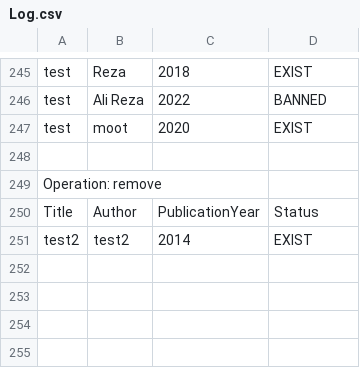
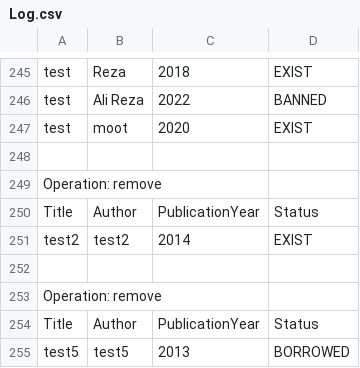
Before and after one commit to Mamadf/Java-Learning-Phase2, a CSV file: Log.csv, drawn as a sheet; only a part is shown, gaps mark what is left out.

```diff
--- a/Log.csv
+++ b/Log.csv
@@ -251 +251,5 @@ Title,Author,PublicationYear,Status
 test2,test2,2014,EXIST
+
+Operation: remove
+Title,Author,PublicationYear,Status
+test5,test5,2013,BORROWED
```
Also changed, not shown: 2 other files.
